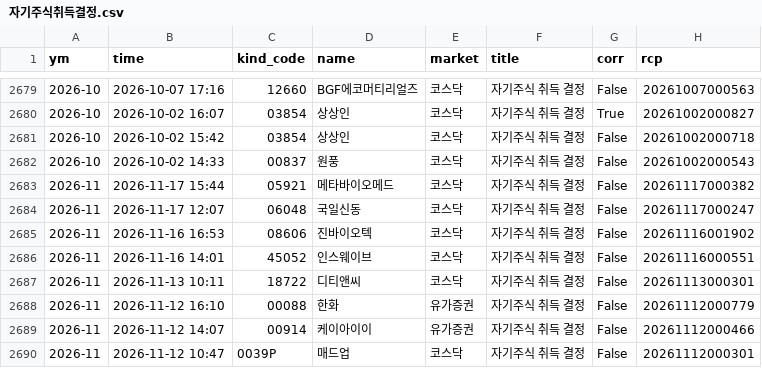
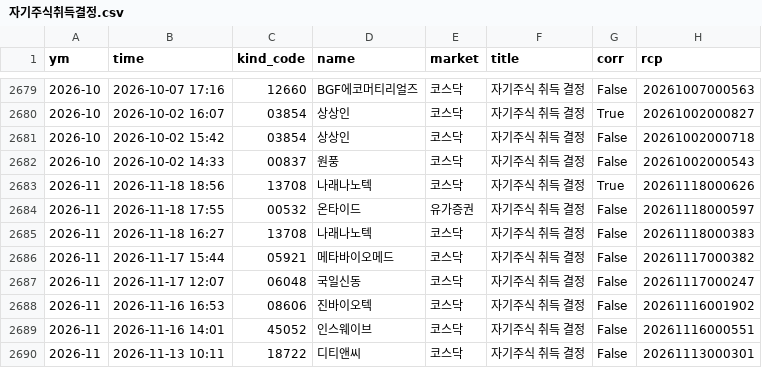
Before and after one commit to joselee63/joselee63.github.io, a CSV file: alpha/kind/자기주식취득결정.csv, drawn as a sheet; only a part is shown, gaps mark what is left out; the shorter side is filled out with more unchanged rows.

```diff
--- a/alpha/kind/자기주식취득결정.csv
+++ b/alpha/kind/자기주식취득결정.csv
@@ -2682,2 +2682,5 @@
 2026-10,2026-10-02 14:33,00837,원풍,코스닥,자기주식 취득 결정,False,20261002000543
+2026-11,2026-11-18 18:56,13708,나래나노텍,코스닥,자기주식 취득 결정,True,20261118000626
+2026-11,2026-11-18 17:55,00532,온타이드,유가증권,자기주식 취득 결정,False,20261118000597
+2026-11,2026-11-18 16:27,13708,나래나노텍,코스닥,자기주식 취득 결정,False,20261118000383
 2026-11,2026-11-17 15:44,05921,메타바이오메드,코스닥,자기주식 취득 결정,False,20261117000382
```
Also changed, not shown: alpha/kind/자기주식취득신탁계약체결결정.csv, alpha/reports/hk_2026.csv, 4 other files.
